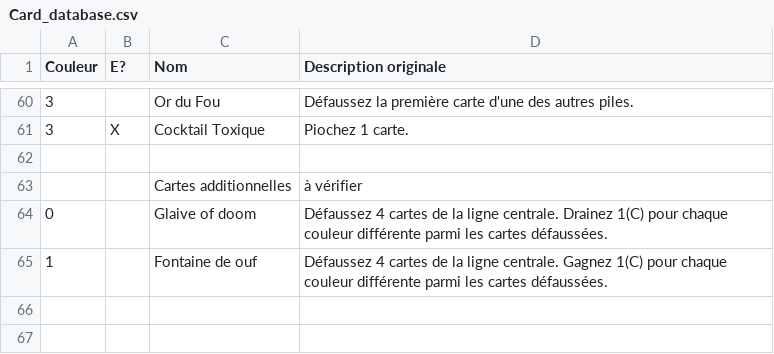
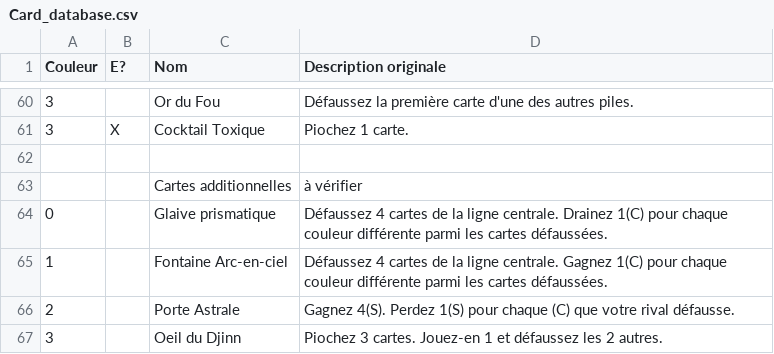
Before and after one commit to gus3000/SpellCasterPC, a CSV file: Other/Card_database.csv, drawn as a sheet; only a part is shown, gaps mark what is left out.

Commit message:
Added expansion cards in database

```diff
--- a/Other/Card_database.csv
+++ b/Other/Card_database.csv
@@ -63,3 +63,5 @@ Couleur,E?,Nom,Description originale
 ,,Cartes additionnelles,à vérifier
-0,,Glaive of doom,Défaussez 4 cartes de la ligne centrale. Drainez 1(C) pour chaque couleur différente parmi les cartes défaussées.
-1,,Fontaine de ouf,Défaussez 4 cartes de la ligne centrale. Gagnez 1(C) pour chaque couleur différente parmi les cartes défaussées.
+0,,Glaive prismatique,Défaussez 4 cartes de la ligne centrale. Drainez 1(C) pour chaque couleur différente parmi les cartes défaussées.
+1,,Fontaine Arc-en-ciel,Défaussez 4 cartes de la ligne centrale. Gagnez 1(C) pour chaque couleur différente parmi les cartes défaussées.
+2,,Porte Astrale,Gagnez 4(S). Perdez 1(S) pour chaque (C) que votre rival défausse.
+3,,Oeil du Djinn,Piochez 3 cartes. Jouez-en 1 et défaussez les 2 autres.
```
Also changed, not shown: 1 other file.
